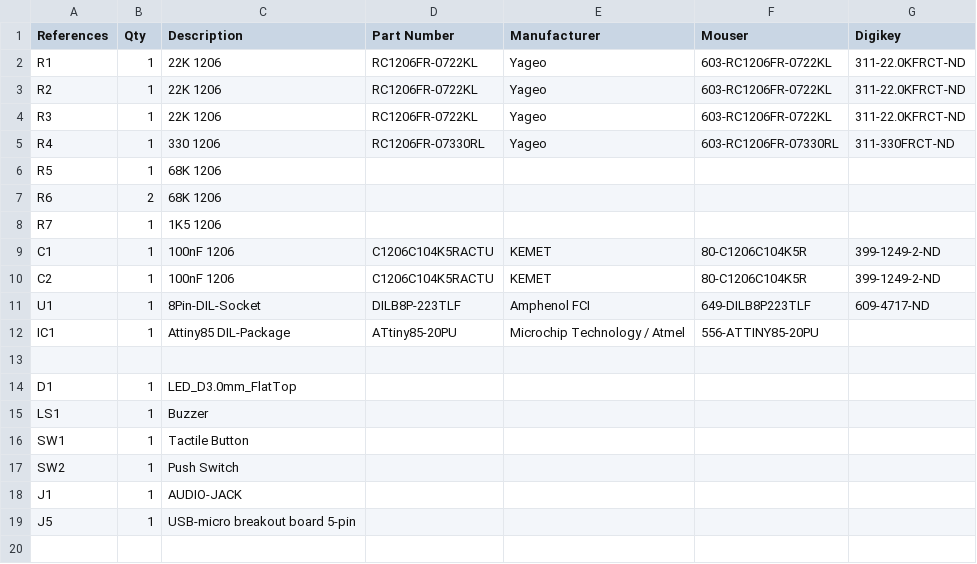
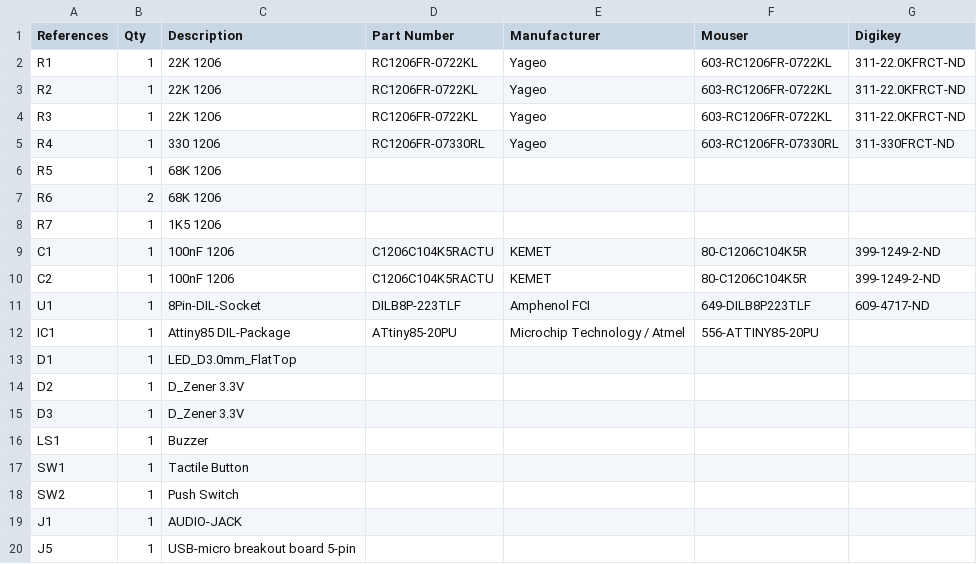
Before and after one commit to GenericLab/GOSH-Board_UGM, a TSV file: bom.tsv, drawn as a sheet.

Commit message:
improve BOM

```diff
--- a/bom.tsv
+++ b/bom.tsv
@@ -12,4 +12,5 @@ U1,1,8Pin-DIL-Socket,DILB8P-223TLF,Amphenol FCI,649-DILB8P223TLF,609-4717-ND
 IC1,1,Attiny85 DIL-Package,ATtiny85-20PU,Microchip Technology / Atmel,556-ATTINY85-20PU,
-,,,,,,
 D1,1,LED_D3.0mm_FlatTop,,,,
+D2,1,D_Zener 3.3V,,,,
+D3,1,D_Zener 3.3V,,,,
 LS1,1,Buzzer,,,,
```
